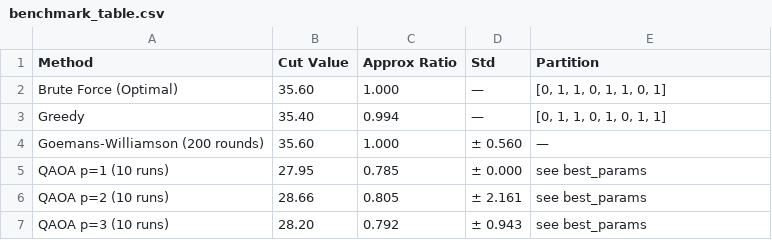
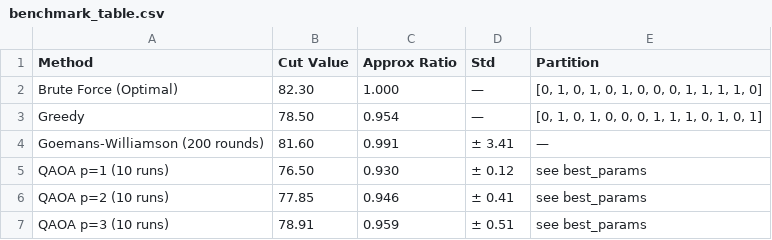
Before and after one commit to QuantumHackathon/quantum-grid-intelligence, a CSV file: results/benchmark_table.csv, drawn as a sheet.

Commit message:
fix: update graphics and benchmark table for 14-node MA-QAOA results

```diff
--- a/results/benchmark_table.csv
+++ b/results/benchmark_table.csv
@@ -1,7 +1,7 @@
 Method,Cut Value,Approx Ratio,Std,Partition
-Brute Force (Optimal),35.60,1.000,—,"[0, 1, 1, 0, 1, 1, 0, 1]"
-Greedy,35.40,0.994,—,"[0, 1, 1, 0, 1, 0, 1, 1]"
-Goemans-Williamson (200 rounds),35.60,1.000,± 0.560,—
-QAOA p=1 (10 runs),27.95,0.785,± 0.000,see best_params
-QAOA p=2 (10 runs),28.66,0.805,± 2.161,see best_params
-QAOA p=3 (10 runs),28.20,0.792,± 0.943,see best_params
+Brute Force (Optimal),82.30,1.000,—,"[0, 1, 0, 1, 0, 1, 0, 0, 0, 1, 1, 1, 1, 0]"
+Greedy,78.50,0.954,—,"[0, 1, 0, 1, 0, 0, 0, 1, 1, 1, 0, 1, 0, 1]"
+Goemans-Williamson (200 rounds),81.60,0.991,± 3.41,—
+QAOA p=1 (10 runs),76.50,0.930,± 0.12,see best_params
+QAOA p=2 (10 runs),77.85,0.946,± 0.41,see best_params
+QAOA p=3 (10 runs),78.91,0.959,± 0.51,see best_params
```
Also changed, not shown: 3 other files.
